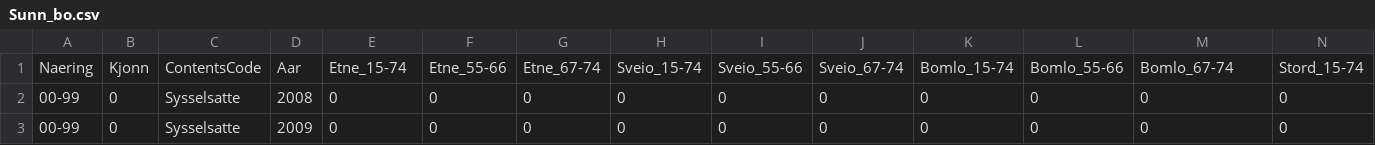
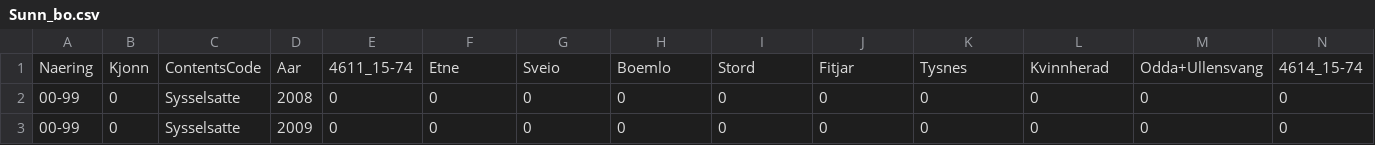
Before and after one commit to ilmork/Arbeidskrav-by-reg, a CSV file: Data_pkt1/Sunn_bo.csv, drawn as a sheet; only a part is shown; removed rows and columns are numbered as before the commit, all else as after; rows hold the shown columns only; the diff names each change by its address in the sheet, - before the commit and + after, or states it on an @@ line.

```diff
--- a/Data_pkt1/Sunn_bo.csv
+++ b/Data_pkt1/Sunn_bo.csv
-row 1: Naering | Kjonn | ContentsCode | Aar | Etne_15-74 | Etne_55-66 | Etne_67-74 | Sveio_15-74 | Sveio_55-66 | Sveio_67-74 | Bomlo_15-74 | Bomlo_55-66 | Bomlo_67-74 | Stord_15-74
+row 1: Naering | Kjonn | ContentsCode | Aar | 4611_15-74 | Etne | Sveio | Boemlo | Stord | Fitjar | Tysnes | Kvinnherad | Odda+Ullensvang | 4614_15-74
```
Also changed, not shown: Data_pkt1/Haug_bo.csv, 5 other files.
